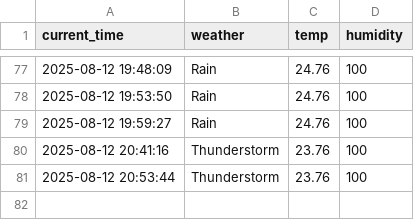
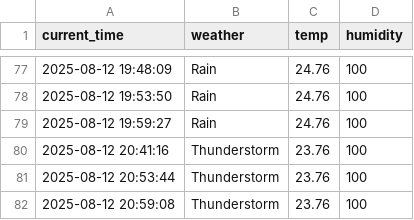
Before and after one commit to zktmtls1/weather, a CSV file: seoul_weather.csv, drawn as a sheet; only a part is shown, gaps mark what is left out; the diff names each change by its address in the sheet, - before the commit and + after, or states it on an @@ line.

```diff
--- a/seoul_weather.csv
+++ b/seoul_weather.csv
+row 82: 2025-08-12 20:59:08 | Thunderstorm | 23.76 | 100
```
